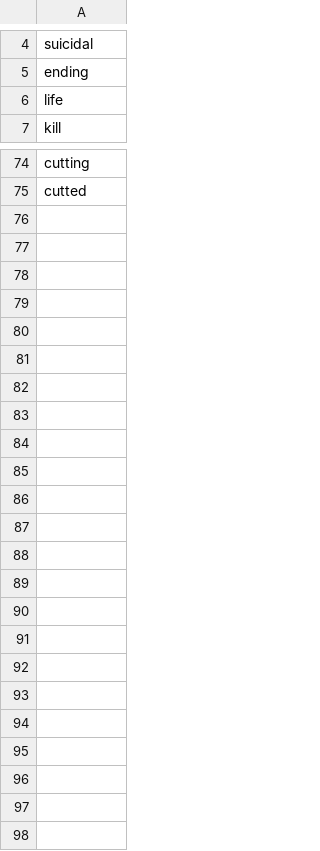
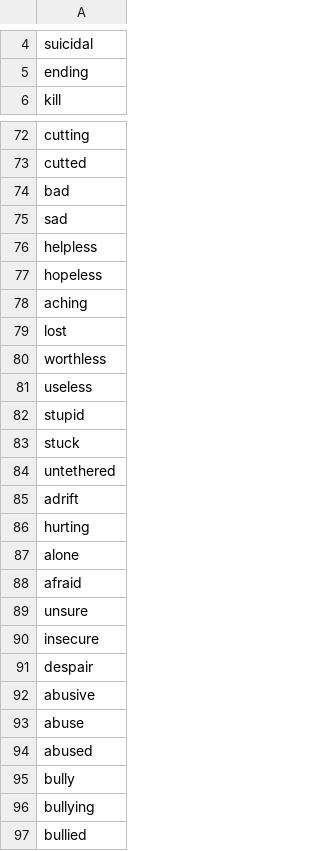
Before and after one commit to ludomaster/IS434, a CSV file: Suicide_Keywords.csv, drawn as a sheet; only a part is shown, gaps mark what is left out; the diff covers the shown part only.

```diff
--- a/Suicide_Keywords.csv
+++ b/Suicide_Keywords.csv
@@ -5,3 +5,2 @@ suicidal
 ending
-life
 kill
@@ -75 +73,25 @@ cutting
 cutted
+bad
+sad
+helpless
+hopeless
+aching
+lost
+worthless
+useless
+stupid
+stuck
+untethered
+adrift
+hurting
+alone
+afraid
+unsure
+insecure
+despair
+abusive
+abuse
+abused
+bully
+bullying
+bullied
```
Also changed, not shown: 3 added rows and 4 removed rows elsewhere in this file, reddit_riskzone_table.csv, 3 other files.
